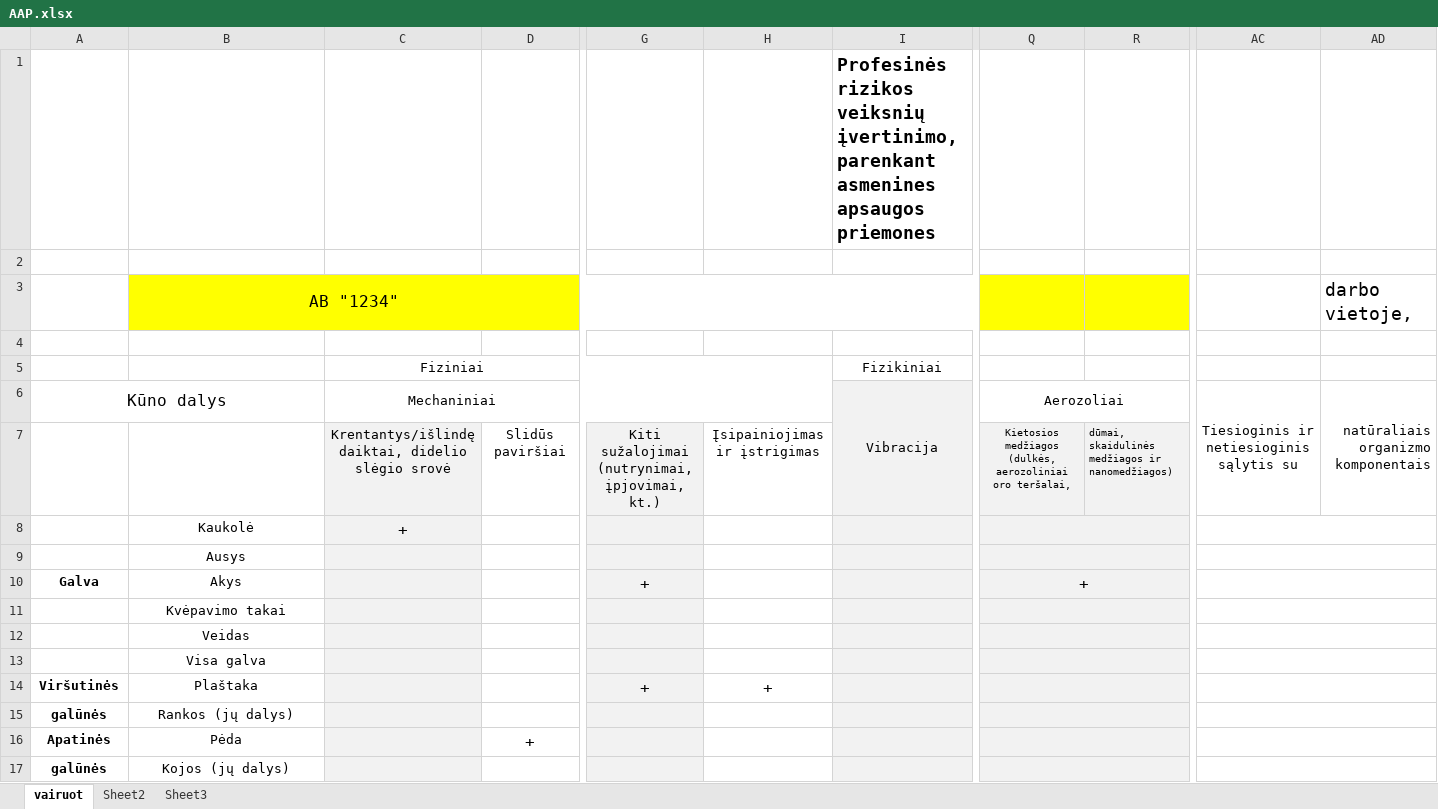
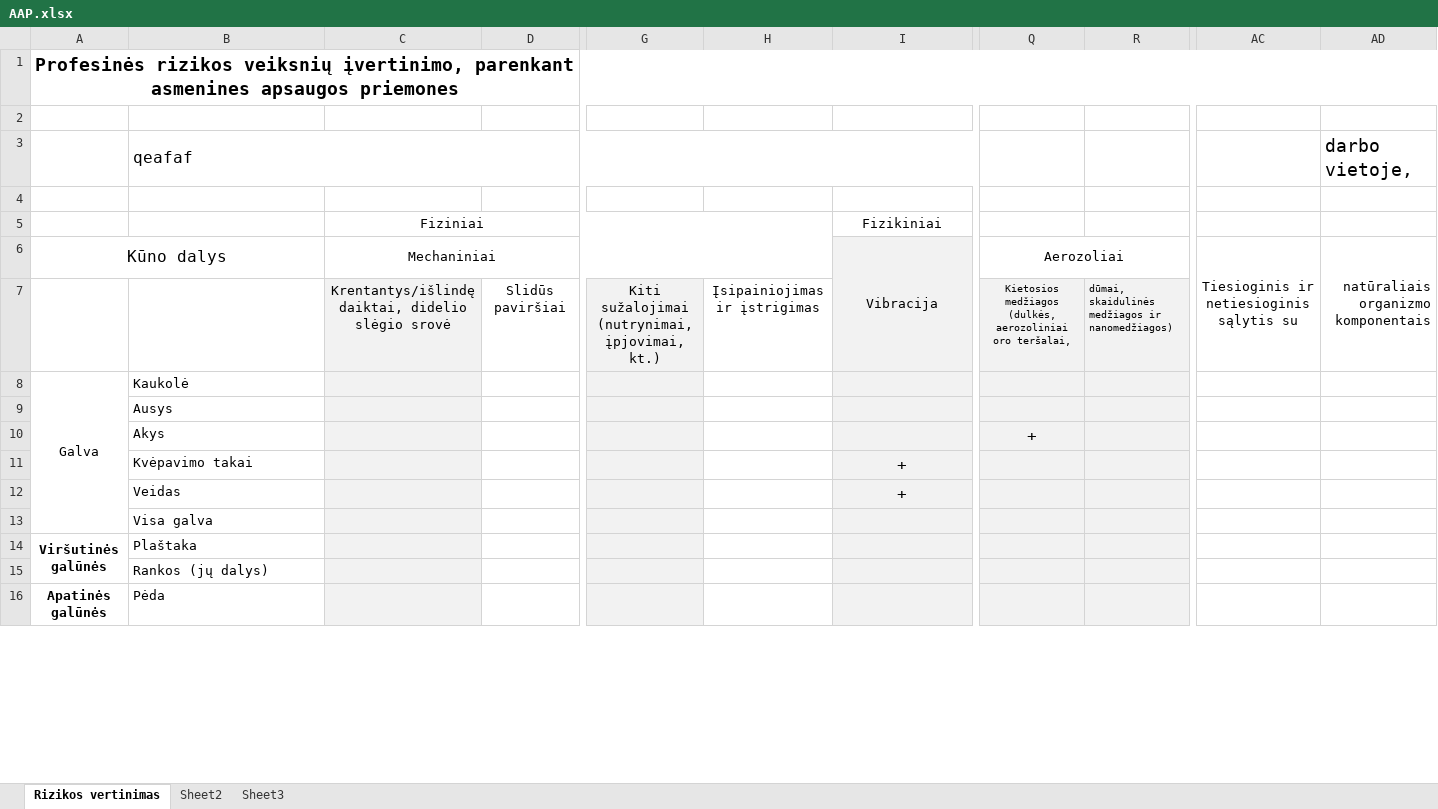
Before and after one commit to TheSaimis/GPTSolutions, an Excel workbook: otherTemplates/AAP/AAP.xlsx, sheet Rizikos vertinimas, drawn as a sheet; only a part is shown, gaps mark what is left out; values as stored, in another font and other column widths than the file's, no borders; removed rows and columns are numbered as before the commit, all else as after; rows hold the shown columns only; the diff covers the shown part only; the diff names each change by its address in the sheet, - before the commit and + after, or states it on an @@ line.

Commit message:
sutvarkytas excel AAP

```diff
--- a/otherTemplates/AAP/AAP.xlsx (sheet Rizikos vertinimas)
+++ b/otherTemplates/AAP/AAP.xlsx (sheet Rizikos vertinimas)
-sheet tab: vairuot
+sheet tab: Rizikos vertinimas
-row 1:  |  |  |  |  |  | Profesinės rizikos veiksnių įvertinimo, parenkant asmenines apsaugos priemones
+row 1: Profesinės rizikos veiksnių įvertinimo, parenkant asmenines apsaugos priemones
-row 3:  | AB "1234" |  |  |  |  |  |  |  |  | darbo vietoje,
+row 3:  | qeafaf |  |  |  |  |  |  |  |  | darbo vietoje,
-row 8:  | Kaukolė | +
+row 8: Galva | Kaukolė
-B9:B12 alignment: center
+B9:B12 alignment: left
-Q9:R9 merged
-AC9:AD9 merged
-A10: Galva
+A10: (empty)
-G10: +
+G10: (empty)
-Q10:R10 merged
-AC10:AD10 merged
-I11:I12: (empty)
+I11:I12: +
-Q11:R11 merged
-AC11:AD11 merged
-Q12:R12 merged
-AC12:AD12 merged
+row 13:  | Visa galva
+row 14: Viršutinės galūnės | Plaštaka
-B15: Visa galva
+B15: Rankos (jų dalys)
-B15 alignment: center
+B15 alignment: left
-Q13:R13 merged
-AC13:AD13 merged
-row 14: Viršutinės | Plaštaka |  |  | + | +
-row 15: galūnės | Rankos (jų dalys)
-row 16: Apatinės | Pėda |  | +
-row 17: galūnės | Kojos (jų dalys)
+row 16: Apatinės galūnės | Pėda
```
Also changed, not shown: 18 added rows, 14 removed rows, 11 edited cells, cell formats and merged cells elsewhere in this sheet, 1 other file.
